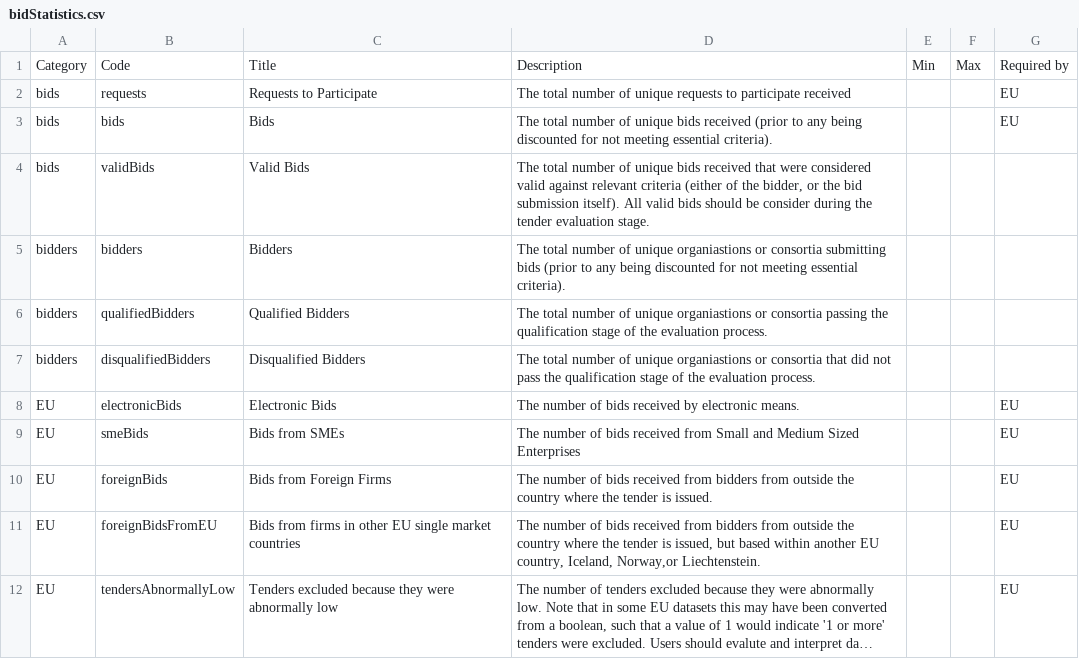
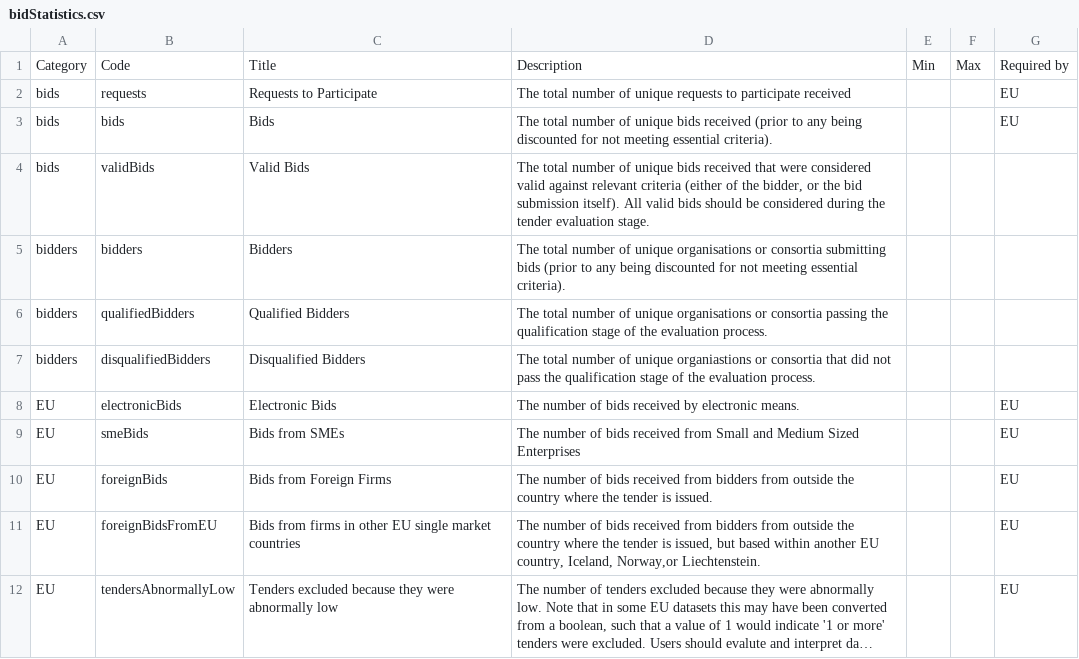
Before and after one commit to open-contracting-extensions/ocds_bid_extension, a CSV file: codelists/bidStatistics.csv, drawn as a sheet; long unchanged cells end in ….

Commit message:
Fixing codelist typos

```diff
--- a/codelists/bidStatistics.csv
+++ b/codelists/bidStatistics.csv
@@ -3,5 +3,5 @@ bids,requests,Requests to Participate,The total number of unique requests to par
 bids,bids,Bids,The total number of unique bids received (prior to any being discounted for not meeting essential criteria).,,,EU
-bids,validBids,Valid Bids,"The total number of unique bids received that were considered valid against relevant criteria (either of the bidder, or the bid submission itself). All valid bids should be consider during the tender evaluation stage. ",,,
-bidders,bidders,Bidders,The total number of unique organiastions or consortia submitting bids  (prior to any being discounted for not meeting essential criteria).,,,
-bidders,qualifiedBidders,Qualified Bidders,The total number of unique organiastions or consortia passing the qualification stage of the evaluation process.,,,
+bids,validBids,Valid Bids,"The total number of unique bids received that were considered valid against relevant criteria (either of the bidder, or the bid submission itself). All valid bids should be considered during the tender evaluation stage. ",,,
+bidders,bidders,Bidders,The total number of unique organisations or consortia submitting bids  (prior to any being discounted for not meeting essential criteria).,,,
+bidders,qualifiedBidders,Qualified Bidders,The total number of unique organisations or consortia passing the qualification stage of the evaluation process.,,,
 bidders,disqualifiedBidders,Disqualified Bidders,The total number of unique organiastions or consortia that did not pass the qualification stage of the evaluation process.,,,
```
